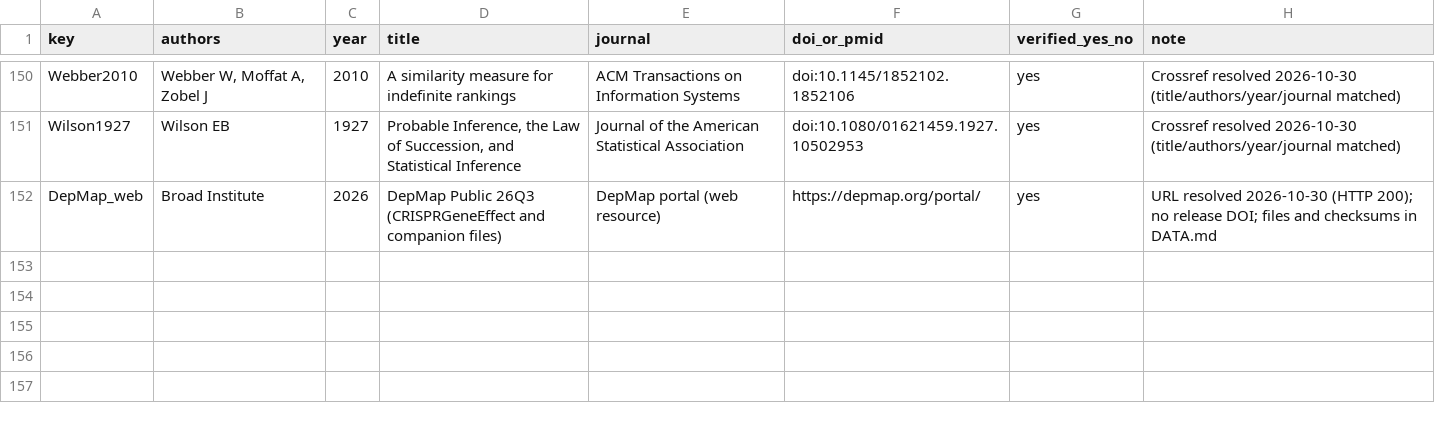
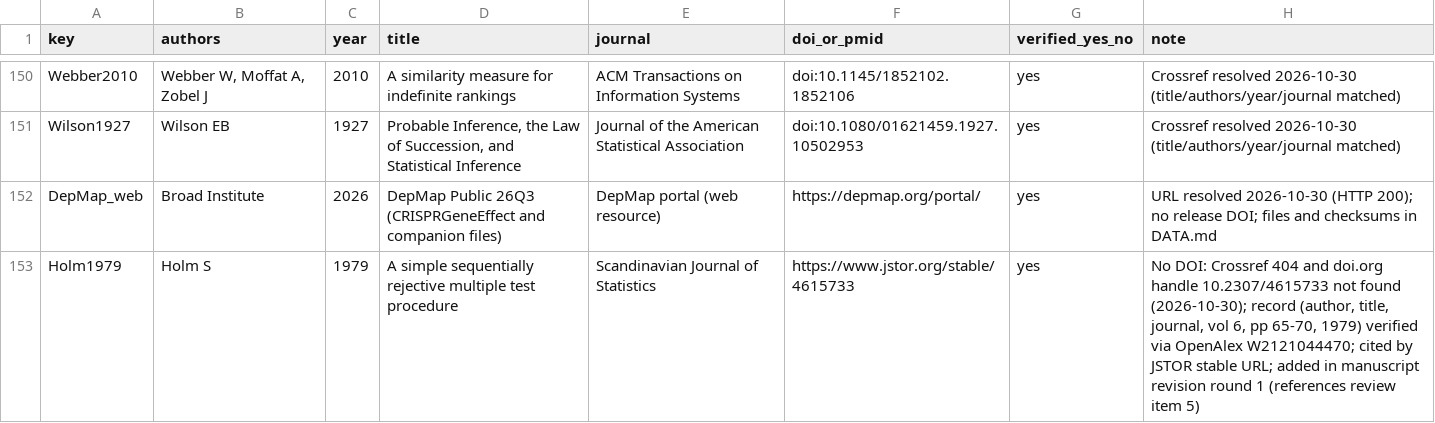
Before and after one commit to cancergenetics/ai-hackathon-Coessentiality-Gene-Function, a TSV file: references/literature_refs.tsv, drawn as a sheet; only a part is shown, gaps mark what is left out; the diff names each change by its address in the sheet, - before the commit and + after, or states it on an @@ line.

Commit message:
Manuscript v2: revision after round 1 (reframed census, conditional p_cal, entry-route curation lag, novelty overlap, judging sensitivities, FigS4, response letter)

```diff
--- a/references/literature_refs.tsv
+++ b/references/literature_refs.tsv
+row 153: Holm1979 | Holm S | 1979 | A simple sequentially rejective multiple test procedure | Scandinavian Journal of Statistics | https://www.jstor.org/stable/4615733 | yes | No DOI: Crossref 404 and doi.org handle 10.2307/4615733 not found (2026-10-30); record (author, title, journal, vol 6, pp 65-70, 1979) verified via OpenAlex W2121044470; cited by JSTOR stable URL; added in manuscript revision round 1 (references review item 5)
```
Also changed, not shown: references/new_meta.tsv, references/old_meta.tsv, 23 other files.
